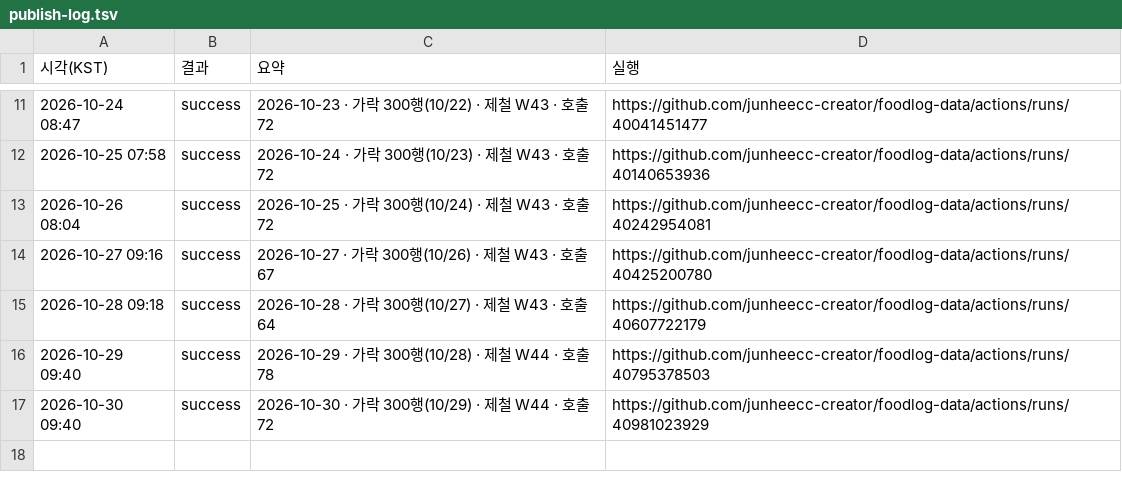
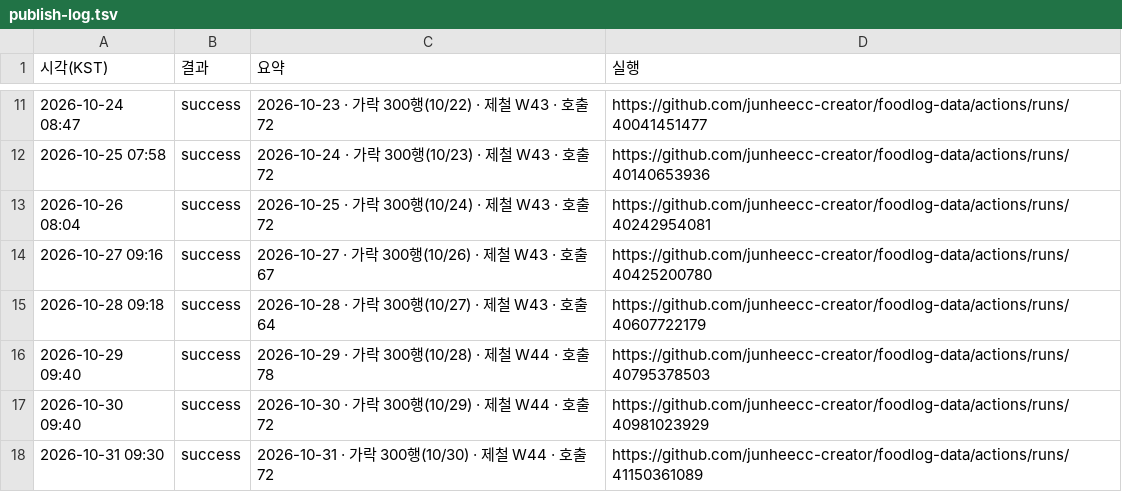
Before and after one commit to junheecc-creator/foodlog-data, a TSV file: publish-log.tsv, drawn as a sheet; only a part is shown, gaps mark what is left out.

```diff
--- a/publish-log.tsv
+++ b/publish-log.tsv
@@ -17 +17,2 @@
 2026-10-30 09:40	success	2026-10-30 · 가락 300행(10/29) · 제철 W44 · 호출 72	https://github.com/junheecc-creator/foodlog-data/actions/runs/40981023929
+2026-10-31 09:30	success	2026-10-31 · 가락 300행(10/30) · 제철 W44 · 호출 72	https://github.com/junheecc-creator/foodlog-data/actions/runs/41150361089
```
